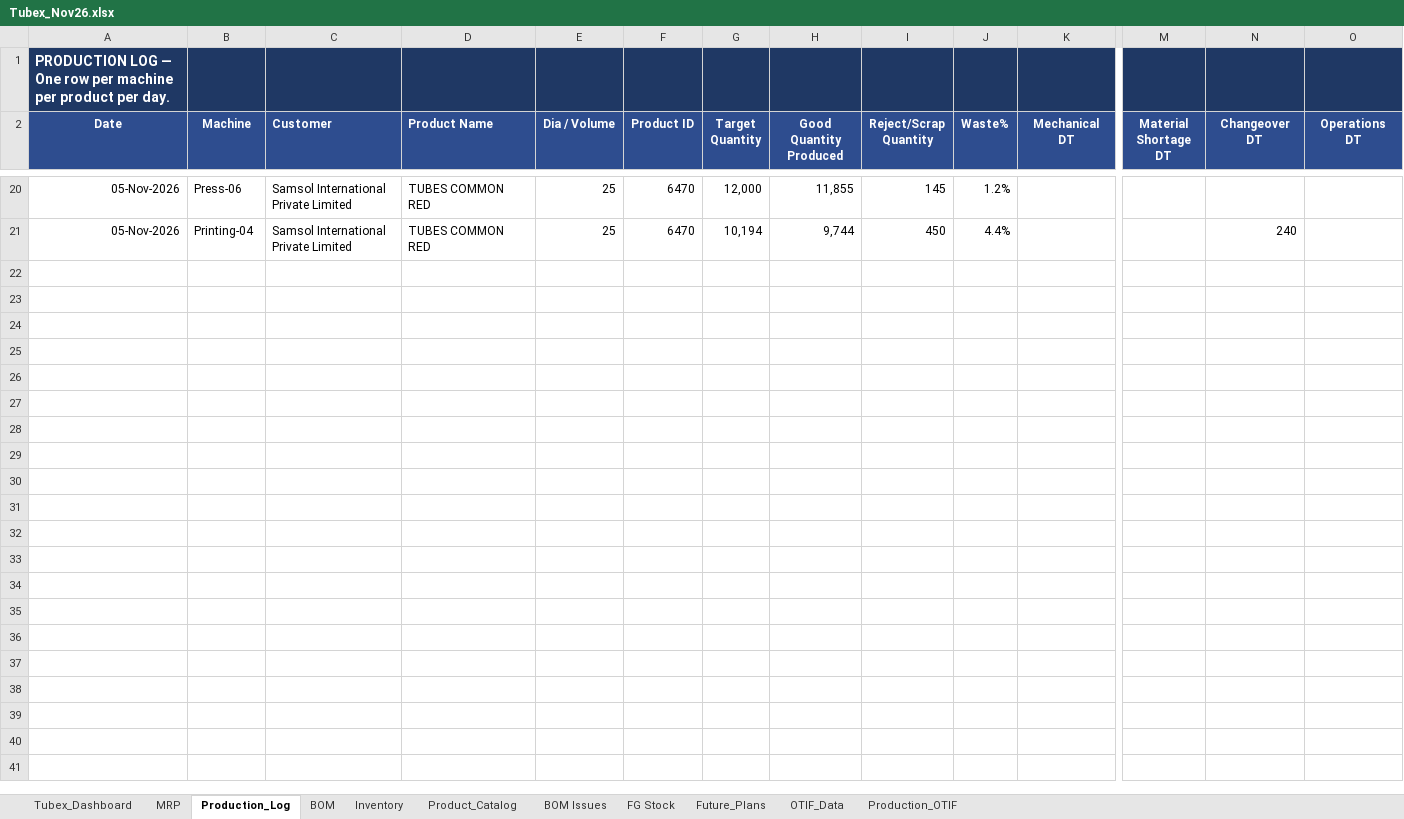
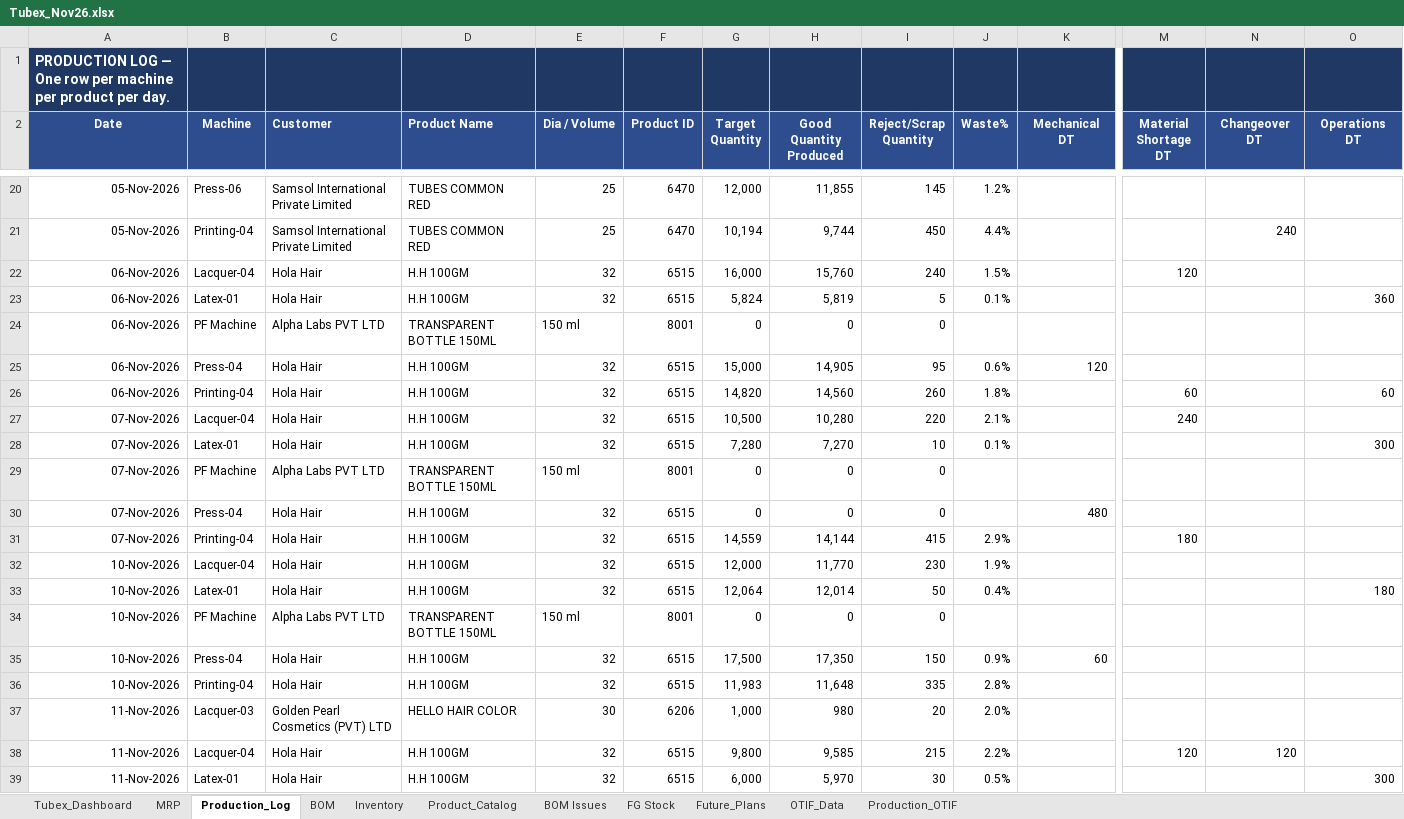
Before and after one commit to ckndr/alpha-containers, an Excel workbook: Tubex_Nov26.xlsx, sheet Production_Log, drawn as a sheet; only a part is shown, gaps mark what is left out; values as stored, in another font and other column widths than the file's, no borders; rows hold the shown columns only; the diff covers the shown part only; the diff names each change by its address in the sheet, - before the commit and + after, or states it on an @@ line.

```diff
--- a/Tubex_Nov26.xlsx (sheet Production_Log)
+++ b/Tubex_Nov26.xlsx (sheet Production_Log)
+row 22: 06-Nov-2026 | Lacquer-04 | Hola Hair | H.H 100GM | 32 | 6515 | 16,000 | 15,760 | 240 | 1.5% |  | 120
+row 23: 06-Nov-2026 | Latex-01 | Hola Hair | H.H 100GM | 32 | 6515 | 5,824 | 5,819 | 5 | 0.1% |  |  |  | 360
+row 24: 06-Nov-2026 | PF Machine | Alpha Labs PVT LTD | TRANSPARENT BOTTLE 150ML | 150 ml | 8001 | 0 | 0 | 0
+row 25: 06-Nov-2026 | Press-04 | Hola Hair | H.H 100GM | 32 | 6515 | 15,000 | 14,905 | 95 | 0.6% | 120
+row 26: 06-Nov-2026 | Printing-04 | Hola Hair | H.H 100GM | 32 | 6515 | 14,820 | 14,560 | 260 | 1.8% |  | 60 |  | 60
+row 27: 07-Nov-2026 | Lacquer-04 | Hola Hair | H.H 100GM | 32 | 6515 | 10,500 | 10,280 | 220 | 2.1% |  | 240
+row 28: 07-Nov-2026 | Latex-01 | Hola Hair | H.H 100GM | 32 | 6515 | 7,280 | 7,270 | 10 | 0.1% |  |  |  | 300
+row 29: 07-Nov-2026 | PF Machine | Alpha Labs PVT LTD | TRANSPARENT BOTTLE 150ML | 150 ml | 8001 | 0 | 0 | 0
+row 30: 07-Nov-2026 | Press-04 | Hola Hair | H.H 100GM | 32 | 6515 | 0 | 0 | 0 |  | 480
+row 31: 07-Nov-2026 | Printing-04 | Hola Hair | H.H 100GM | 32 | 6515 | 14,559 | 14,144 | 415 | 2.9% |  | 180
+row 32: 10-Nov-2026 | Lacquer-04 | Hola Hair | H.H 100GM | 32 | 6515 | 12,000 | 11,770 | 230 | 1.9%
+row 33: 10-Nov-2026 | Latex-01 | Hola Hair | H.H 100GM | 32 | 6515 | 12,064 | 12,014 | 50 | 0.4% |  |  |  | 180
+row 34: 10-Nov-2026 | PF Machine | Alpha Labs PVT LTD | TRANSPARENT BOTTLE 150ML | 150 ml | 8001 | 0 | 0 | 0
+row 35: 10-Nov-2026 | Press-04 | Hola Hair | H.H 100GM | 32 | 6515 | 17,500 | 17,350 | 150 | 0.9% | 60
+row 36: 10-Nov-2026 | Printing-04 | Hola Hair | H.H 100GM | 32 | 6515 | 11,983 | 11,648 | 335 | 2.8%
+row 37: 11-Nov-2026 | Lacquer-03 | Golden Pearl Cosmetics (PVT) LTD | HELLO HAIR COLOR | 30 | 6206 | 1,000 | 980 | 20 | 2.0%
+row 38: 11-Nov-2026 | Lacquer-04 | Hola Hair | H.H 100GM | 32 | 6515 | 9,800 | 9,585 | 215 | 2.2% |  | 120 | 120
+row 39: 11-Nov-2026 | Latex-01 | Hola Hair | H.H 100GM | 32 | 6515 | 6,000 | 5,970 | 30 | 0.5% |  |  |  | 300
```
Also changed, not shown: 9 added rows elsewhere in this sheet, sheet Tubex_Dashboard, sheet MRP, sheet Inventory, formulas that keep their value, hidden cells, 5 other files.
